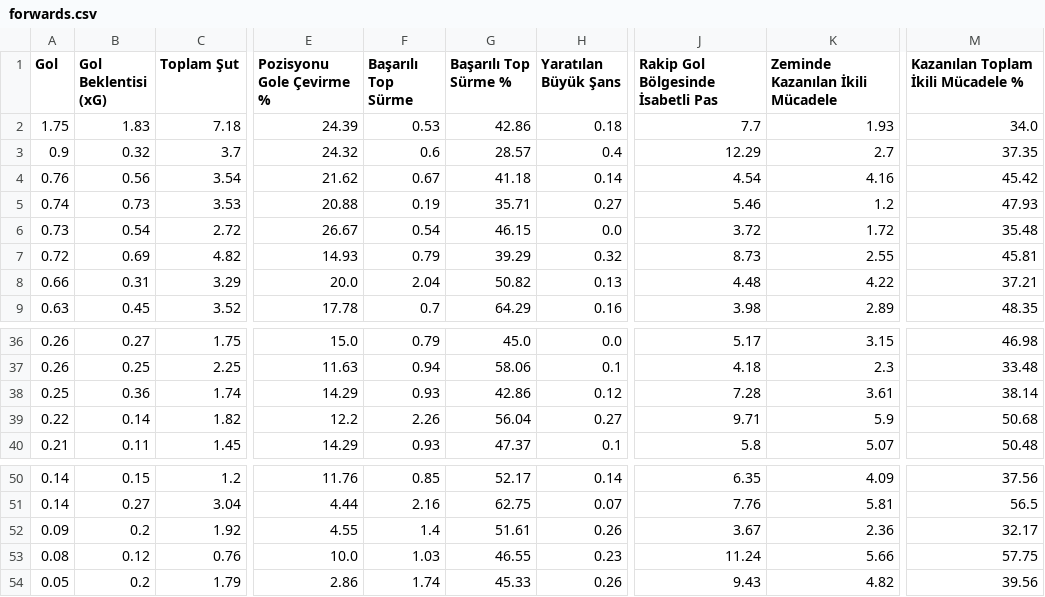
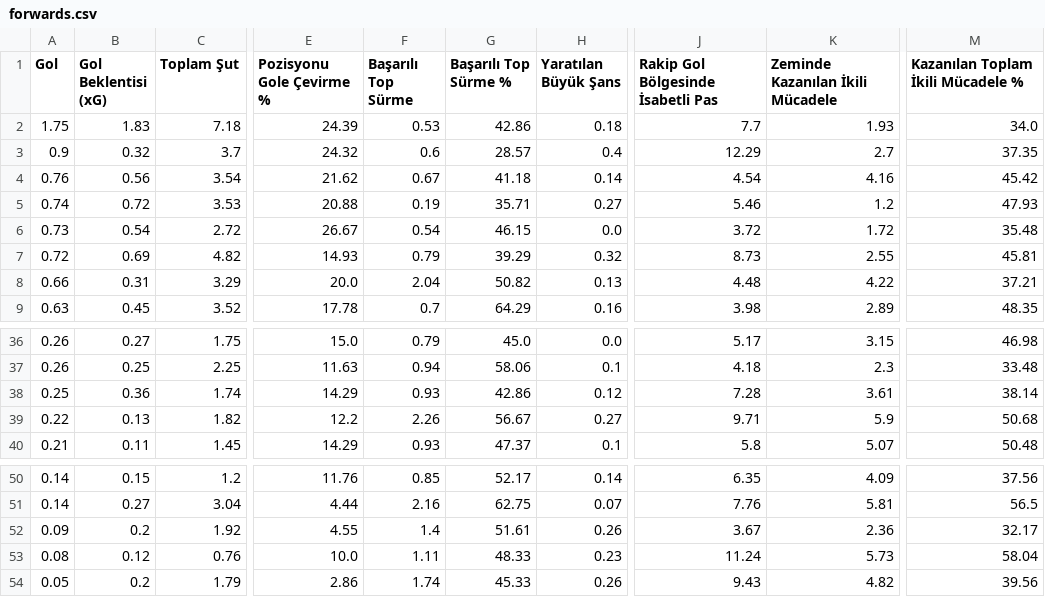
Before and after one commit to scatterradarcsv/csv_scatter_radar_15matches, a CSV file: forwards.csv, drawn as a sheet; only a part is shown, gaps mark what is left out; the diff names each change by its address in the sheet, - before the commit and + after, or states it on an @@ line.

Commit message:
Updated forwards.csv

```diff
--- a/forwards.csv
+++ b/forwards.csv
-B5 (Gol Beklentisi (xG)): 0.73
+B5 (Gol Beklentisi (xG)): 0.72
-B39 (Gol Beklentisi (xG)): 0.14
+B39 (Gol Beklentisi (xG)): 0.13
-G39 (Başarılı Top Sürme %): 56.04
+G39 (Başarılı Top Sürme %): 56.67
-F53 (Başarılı Top Sürme): 1.03
+F53 (Başarılı Top Sürme): 1.11
-G53 (Başarılı Top Sürme %): 46.55
+G53 (Başarılı Top Sürme %): 48.33
-K53 (Zeminde Kazanılan İkili Mücadele): 5.66
+K53 (Zeminde Kazanılan İkili Mücadele): 5.73
-M53: 57.75
+M53: 58.04
```
